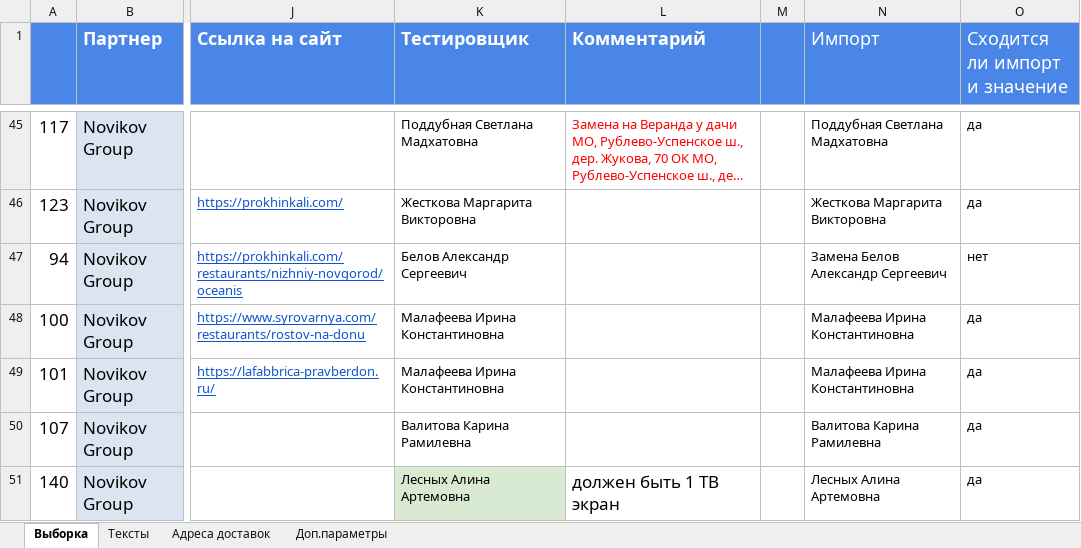
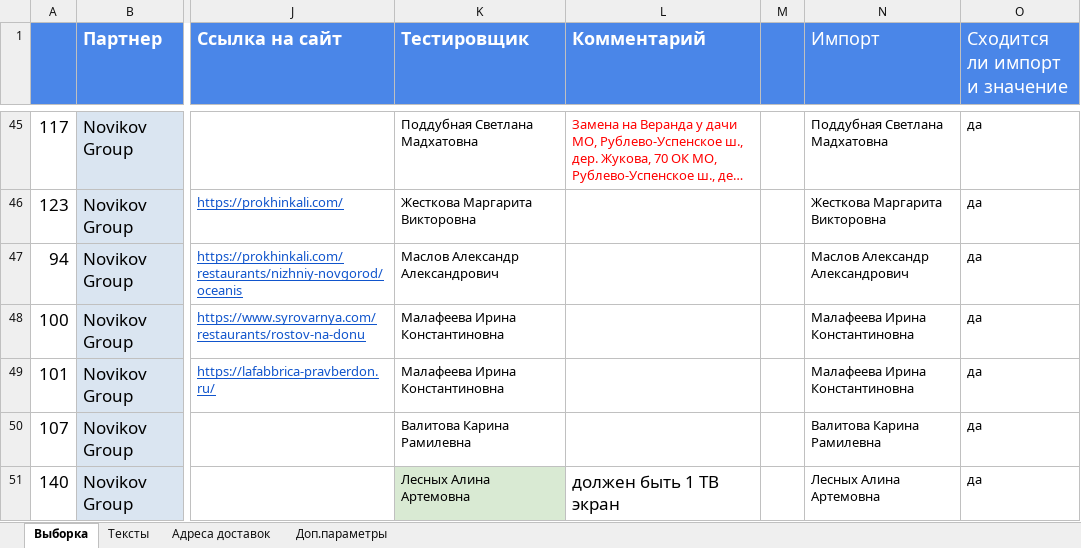
Before and after one commit to crowdtesting-ru/MS051125, an Excel workbook: data.xlsx, sheet Выборка, drawn as a sheet; only a part is shown, gaps mark what is left out; long unchanged cells end in …; values as stored, in another font and other column widths than the file's, no borders; charts and pictures and conditional formats not drawn; the diff names each change by its address in the sheet, - before the commit and + after, or states it on an @@ line.

Commit message:
Add files via upload

```diff
--- a/data.xlsx (sheet Выборка)
+++ b/data.xlsx (sheet Выборка)
-K47 (Тестировщик): Белов Александр Сергеевич
+K47 (Тестировщик): Маслов Александр Александрович
-N47 (Импорт): Замена Белов Александр Сергеевич
+N47 (Импорт): Маслов Александр Александрович
-O47 (Сходится ли импорт и значение): нет
+O47 (Сходится ли импорт и значение): да
```
